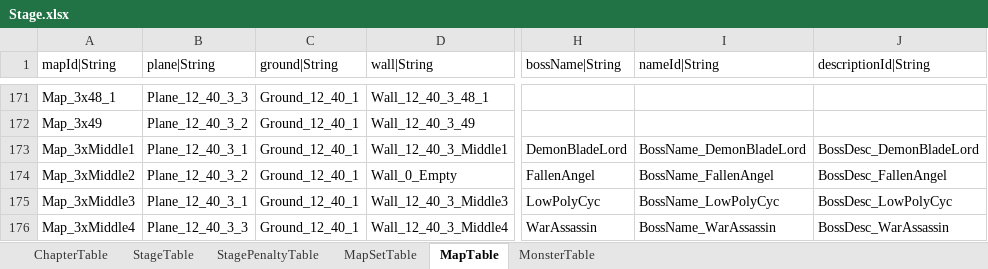
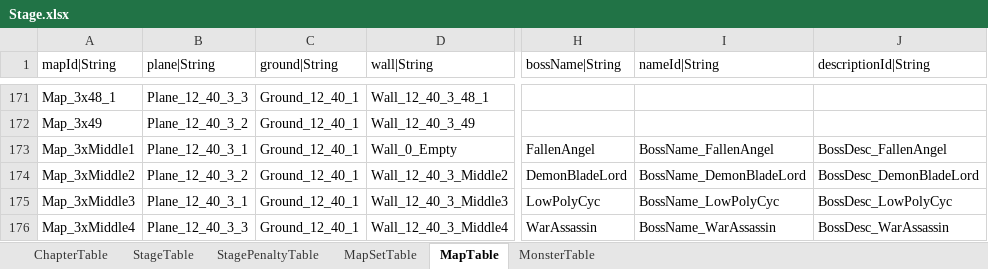
Before and after one commit to hayannal/ProjectNoname, an Excel workbook: Excel/Stage.xlsx, sheet MapTable, drawn as a sheet; only a part is shown, gaps mark what is left out; values as stored, in another font and other column widths than the file's, no borders; the diff names each change by its address in the sheet, - before the commit and + after, or states it on an @@ line.

```diff
--- a/Excel/Stage.xlsx (sheet MapTable)
+++ b/Excel/Stage.xlsx (sheet MapTable)
-D173 (wall|String): Wall_12_40_3_Middle1
+D173 (wall|String): Wall_0_Empty
-H173 (bossName|String): DemonBladeLord
+H173 (bossName|String): FallenAngel
-I173 (nameId|String): BossName_DemonBladeLord
+I173 (nameId|String): BossName_FallenAngel
-J173 (descriptionId|String): BossDesc_DemonBladeLord
+J173 (descriptionId|String): BossDesc_FallenAngel
-D174 (wall|String): Wall_0_Empty
+D174 (wall|String): Wall_12_40_3_Middle2
-H174 (bossName|String): FallenAngel
+H174 (bossName|String): DemonBladeLord
-I174 (nameId|String): BossName_FallenAngel
+I174 (nameId|String): BossName_DemonBladeLord
-J174 (descriptionId|String): BossDesc_FallenAngel
+J174 (descriptionId|String): BossDesc_DemonBladeLord
```
Also changed, not shown: sheet MonsterTable, 7 other files.
